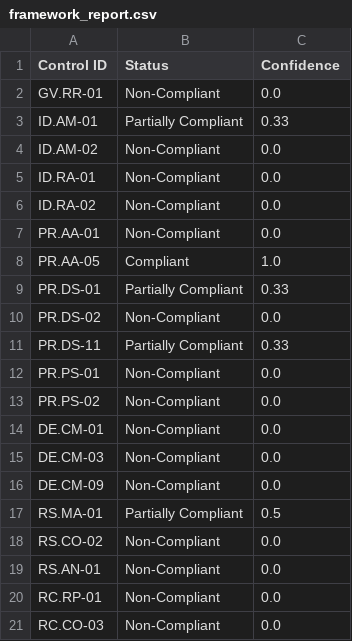
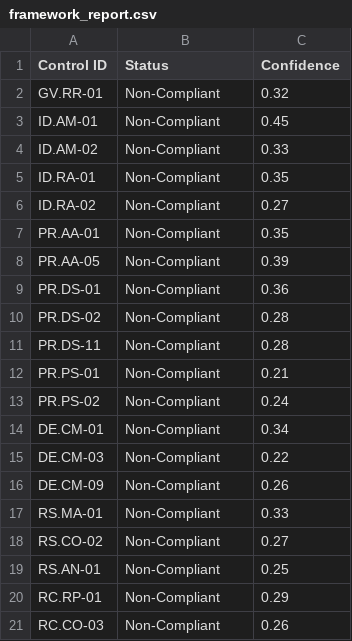
Before and after one commit to riya23605shukla-arch/compliance_engine, a CSV file: data/reports/framework_report.csv, drawn as a sheet.

```diff
--- a/data/reports/framework_report.csv
+++ b/data/reports/framework_report.csv
@@ -1,21 +1,21 @@
 Control ID,Status,Confidence
-GV.RR-01,Non-Compliant,0.0
-ID.AM-01,Partially Compliant,0.33
-ID.AM-02,Non-Compliant,0.0
-ID.RA-01,Non-Compliant,0.0
-ID.RA-02,Non-Compliant,0.0
-PR.AA-01,Non-Compliant,0.0
-PR.AA-05,Compliant,1.0
-PR.DS-01,Partially Compliant,0.33
-PR.DS-02,Non-Compliant,0.0
-PR.DS-11,Partially Compliant,0.33
-PR.PS-01,Non-Compliant,0.0
-PR.PS-02,Non-Compliant,0.0
-DE.CM-01,Non-Compliant,0.0
-DE.CM-03,Non-Compliant,0.0
-DE.CM-09,Non-Compliant,0.0
-RS.MA-01,Partially Compliant,0.5
-RS.CO-02,Non-Compliant,0.0
-RS.AN-01,Non-Compliant,0.0
-RC.RP-01,Non-Compliant,0.0
-RC.CO-03,Non-Compliant,0.0
+GV.RR-01,Non-Compliant,0.32
+ID.AM-01,Non-Compliant,0.45
+ID.AM-02,Non-Compliant,0.33
+ID.RA-01,Non-Compliant,0.35
+ID.RA-02,Non-Compliant,0.27
+PR.AA-01,Non-Compliant,0.35
+PR.AA-05,Non-Compliant,0.39
+PR.DS-01,Non-Compliant,0.36
+PR.DS-02,Non-Compliant,0.28
+PR.DS-11,Non-Compliant,0.28
+PR.PS-01,Non-Compliant,0.21
+PR.PS-02,Non-Compliant,0.24
+DE.CM-01,Non-Compliant,0.34
+DE.CM-03,Non-Compliant,0.22
+DE.CM-09,Non-Compliant,0.26
+RS.MA-01,Non-Compliant,0.33
+RS.CO-02,Non-Compliant,0.27
+RS.AN-01,Non-Compliant,0.25
+RC.RP-01,Non-Compliant,0.29
+RC.CO-03,Non-Compliant,0.26
```
Also changed, not shown: 35 other files.
